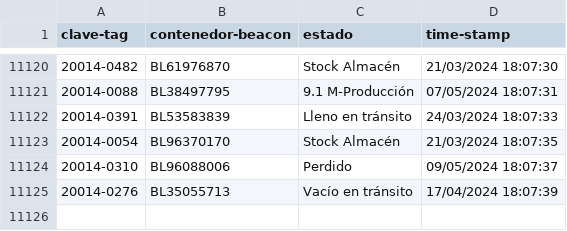
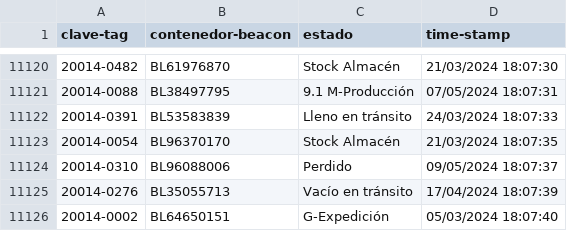
Before and after one commit to JavierNavaridasM/SmartContainerAUTO, a CSV file: DatosBLEAzure.csv, drawn as a sheet; only a part is shown, gaps mark what is left out; the diff names each change by its address in the sheet, - before the commit and + after, or states it on an @@ line.

```diff
--- a/DatosBLEAzure.csv
+++ b/DatosBLEAzure.csv
+row 11126: 20014-0002 | BL64650151 | G-Expedición | 05/03/2024 18:07:40
```
Also changed, not shown: 1 other file.
